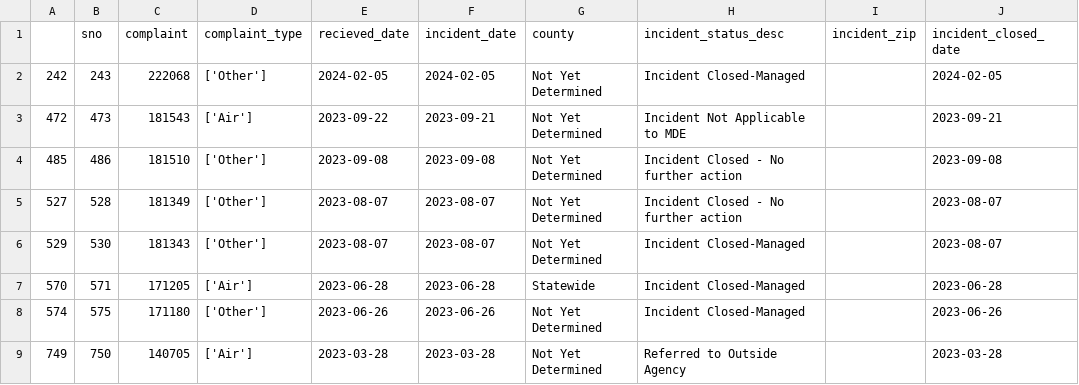
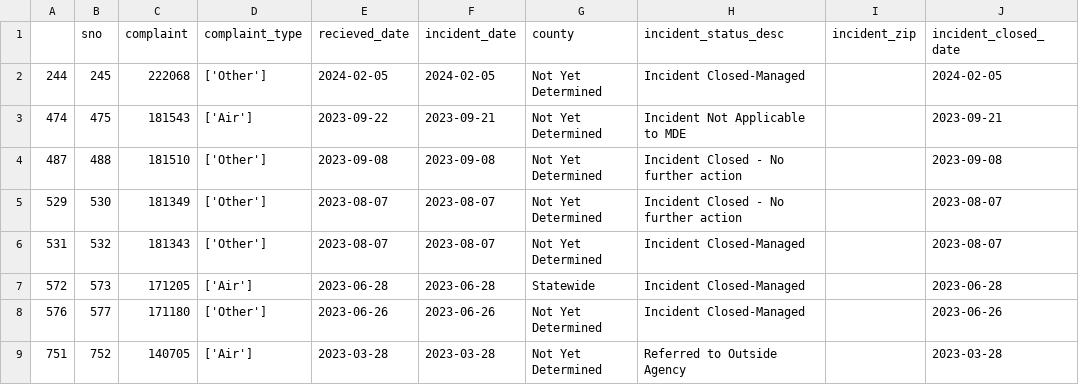
Before and after one commit to gguerrei/live-nicar-pipeline, a CSV file: exported_data/invalid_counties.csv, drawn as a sheet.

```diff
--- a/exported_data/invalid_counties.csv
+++ b/exported_data/invalid_counties.csv
@@ -1,9 +1,9 @@
 ,sno,complaint,complaint_type,recieved_date,incident_date,county,incident_status_desc,incident_zip,incident_closed_date
-242,243,222068,['Other'],2024-02-05,2024-02-05,Not Yet Determined,Incident Closed-Managed,,2024-02-05
-472,473,181543,['Air'],2023-09-22,2023-09-21,Not Yet Determined,Incident Not Applicable to MDE,,2023-09-21
-485,486,181510,['Other'],2023-09-08,2023-09-08,Not Yet Determined,Incident Closed - No further action,,2023-09-08
-527,528,181349,['Other'],2023-08-07,2023-08-07,Not Yet Determined,Incident Closed - No further action,,2023-08-07
-529,530,181343,['Other'],2023-08-07,2023-08-07,Not Yet Determined,Incident Closed-Managed,,2023-08-07
-570,571,171205,['Air'],2023-06-28,2023-06-28,Statewide,Incident Closed-Managed,,2023-06-28
-574,575,171180,['Other'],2023-06-26,2023-06-26,Not Yet Determined,Incident Closed-Managed,,2023-06-26
-749,750,140705,['Air'],2023-03-28,2023-03-28,Not Yet Determined,Referred to Outside Agency,,2023-03-28
+244,245,222068,['Other'],2024-02-05,2024-02-05,Not Yet Determined,Incident Closed-Managed,,2024-02-05
+474,475,181543,['Air'],2023-09-22,2023-09-21,Not Yet Determined,Incident Not Applicable to MDE,,2023-09-21
+487,488,181510,['Other'],2023-09-08,2023-09-08,Not Yet Determined,Incident Closed - No further action,,2023-09-08
+529,530,181349,['Other'],2023-08-07,2023-08-07,Not Yet Determined,Incident Closed - No further action,,2023-08-07
+531,532,181343,['Other'],2023-08-07,2023-08-07,Not Yet Determined,Incident Closed-Managed,,2023-08-07
+572,573,171205,['Air'],2023-06-28,2023-06-28,Statewide,Incident Closed-Managed,,2023-06-28
+576,577,171180,['Other'],2023-06-26,2023-06-26,Not Yet Determined,Incident Closed-Managed,,2023-06-26
+751,752,140705,['Air'],2023-03-28,2023-03-28,Not Yet Determined,Referred to Outside Agency,,2023-03-28
```
Also changed, not shown: exported_data/all_complaints.csv.
